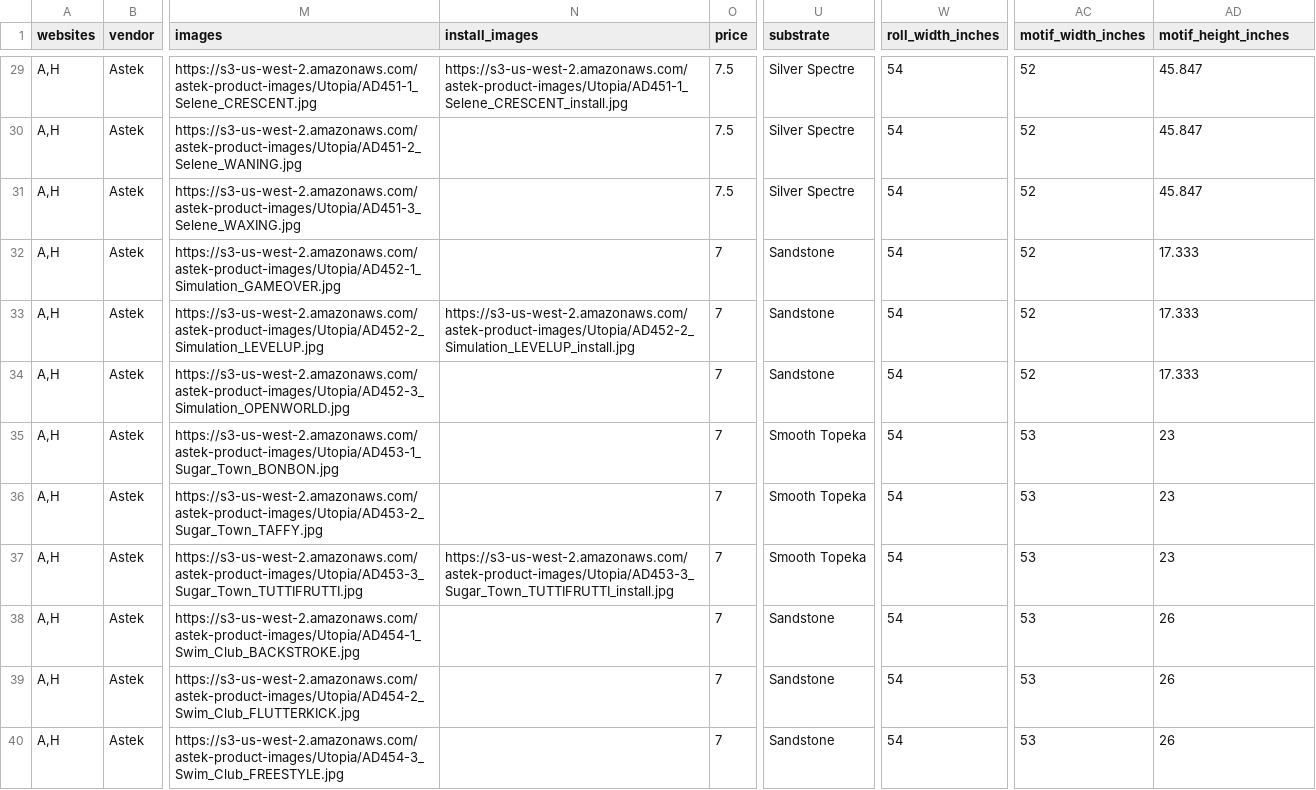
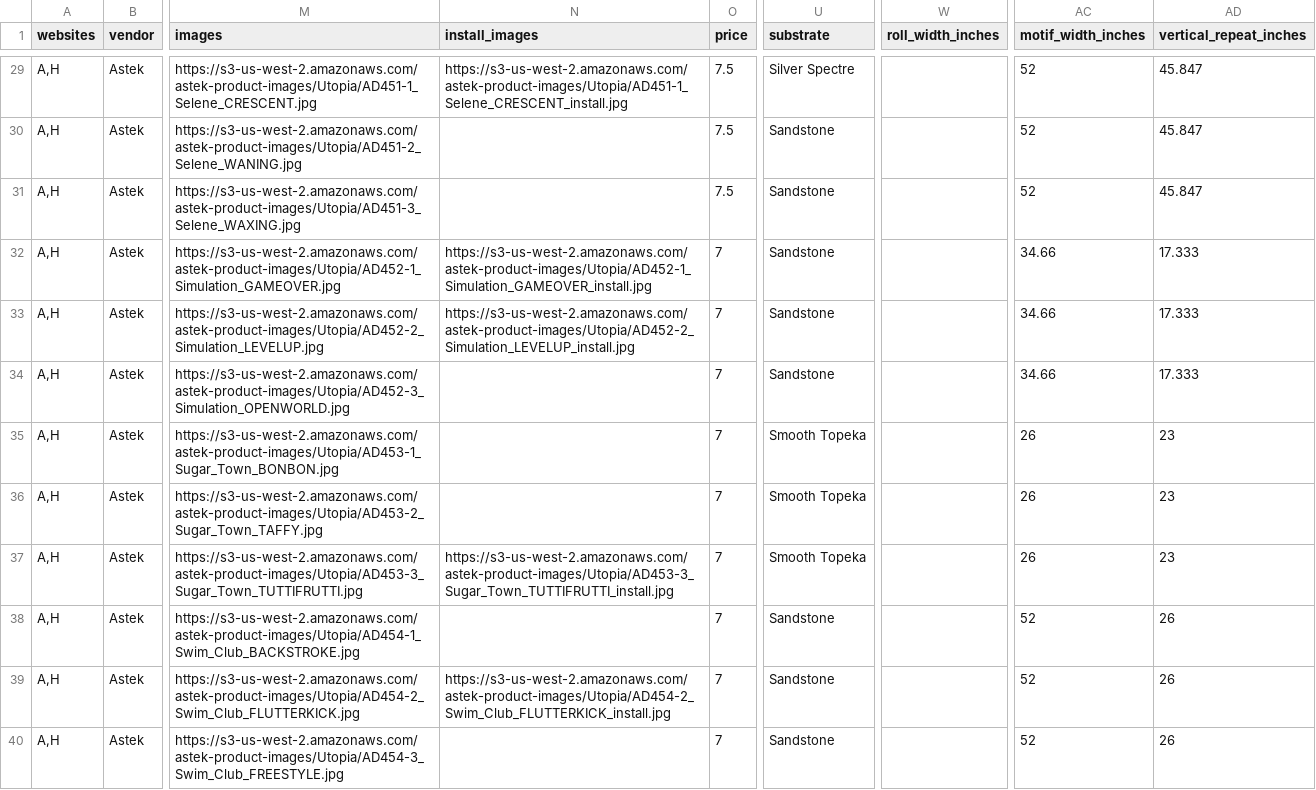
Before and after one commit to astek-inc/astek-catalog, a CSV file: db/seeds/Utopia.csv, drawn as a sheet; only a part is shown, gaps mark what is left out; the diff covers the shown part only; the diff names each change by its address in the sheet, - before the commit and + after, or states it on an @@ line.

Commit message:
Add updated seed data for Utopia collection

```diff
--- a/db/seeds/Utopia.csv
+++ b/db/seeds/Utopia.csv
-AD1: motif_height_inches
+AD1: vertical_repeat_inches
-W29:W40 (roll_width_inches): 54
+W29:W40 (roll_width_inches): (empty)
-U30:U31 (substrate): Silver Spectre
+U30:U31 (substrate): Sandstone
-N32 (install_images): (empty)
+N32 (install_images): https://s3-us-west-2.amazonaws.com/astek-product-images/Utopia/AD452-1_Simulation_GAMEOVER_install.jpg
-AC32:AC34 (motif_width_inches): 52
+AC32:AC34 (motif_width_inches): 34.66
-AC35:AC37 (motif_width_inches): 53
+AC35:AC37 (motif_width_inches): 26
-AC38:AC40 (motif_width_inches): 53
+AC38:AC40 (motif_width_inches): 52
-N39 (install_images): (empty)
+N39 (install_images): https://s3-us-west-2.amazonaws.com/astek-product-images/Utopia/AD454-2_Swim_Club_FLUTTERKICK_install.jpg
```
Also changed, not shown: 63 edited cells elsewhere in this file.
